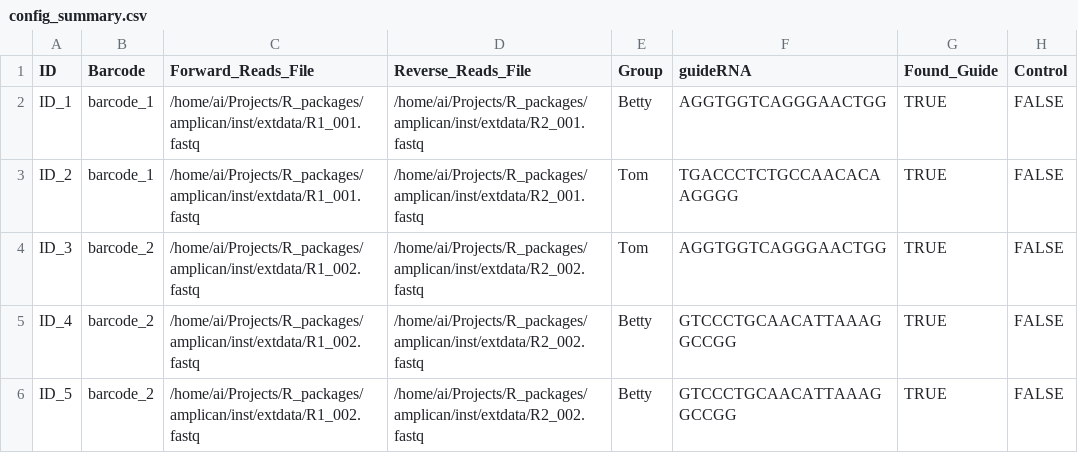
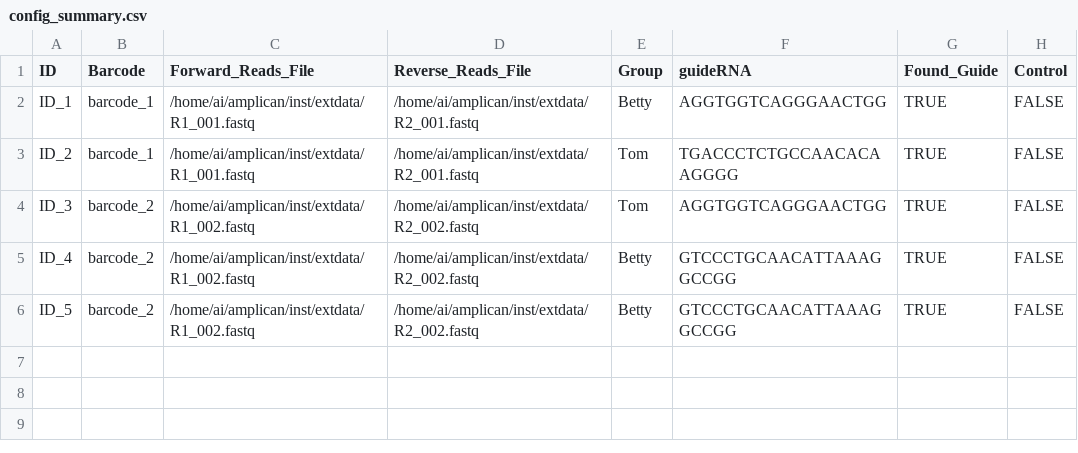
Before and after one commit to valenlab/amplican, a CSV file: inst/extdata/results/config_summary.csv, drawn as a sheet; only a part is shown; the diff names each change by its address in the sheet, - before the commit and + after, or states it on an @@ line.

```diff
--- a/inst/extdata/results/config_summary.csv
+++ b/inst/extdata/results/config_summary.csv
-C2:C3 (Forward_Reads_File): /home/ai/Projects/R_packages/amplican/inst/extdata/R1_001.fastq
+C2:C3 (Forward_Reads_File): /home/ai/amplican/inst/extdata/R1_001.fastq
-D2:D3 (Reverse_Reads_File): /home/ai/Projects/R_packages/amplican/inst/extdata/R2_001.fastq
+D2:D3 (Reverse_Reads_File): /home/ai/amplican/inst/extdata/R2_001.fastq
-C4:C6 (Forward_Reads_File): /home/ai/Projects/R_packages/amplican/inst/extdata/R1_002.fastq
+C4:C6 (Forward_Reads_File): /home/ai/amplican/inst/extdata/R1_002.fastq
-D4:D6 (Reverse_Reads_File): /home/ai/Projects/R_packages/amplican/inst/extdata/R2_002.fastq
+D4:D6 (Reverse_Reads_File): /home/ai/amplican/inst/extdata/R2_002.fastq
```
Also changed, not shown: 16 other files.
